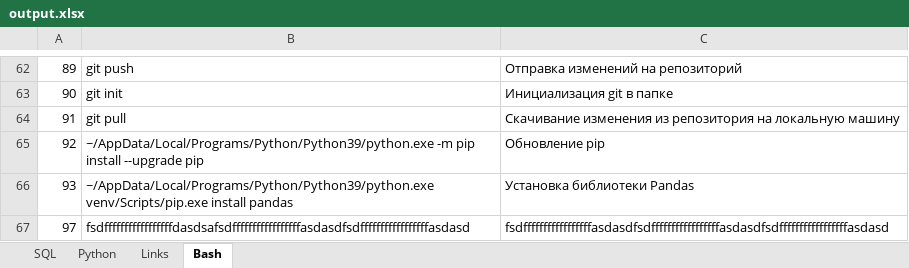
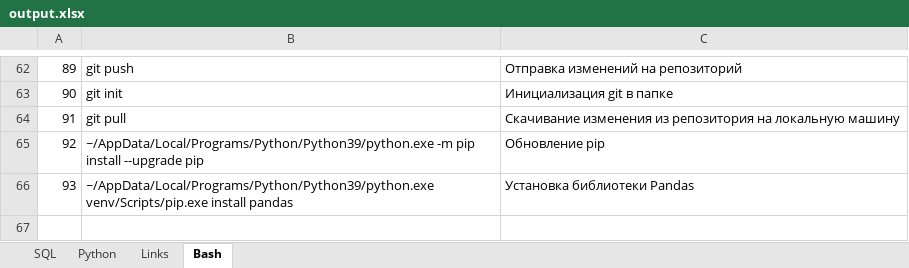
Before and after one commit to savinsyu/flask-project-full, an Excel workbook: xlsx_export/output.xlsx, sheet Bash, drawn as a sheet; only a part is shown, gaps mark what is left out; values as stored, in another font and other column widths than the file's, no borders; the diff names each change by its address in the sheet, - before the commit and + after, or states it on an @@ line.

```diff
--- a/xlsx_export/output.xlsx (sheet Bash)
+++ b/xlsx_export/output.xlsx (sheet Bash)
-row 67: 97 | fsdfffffffffffffffffdasdsafsdfffffffffffffffffasdasdfsdfffffffffffffffffasdasd | fsdfffffffffffffffffasdasdfsdfffffffffffffffffasdasdfsdfffffffffffffffffasdasd
```
Also changed, not shown: 4 other files.
